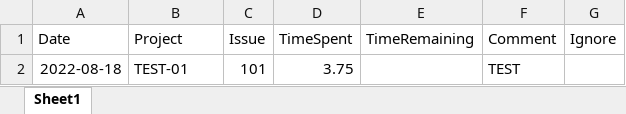
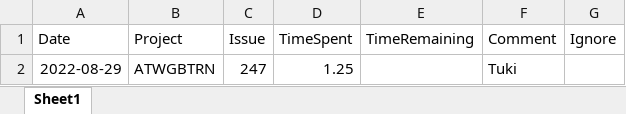
Before and after one commit to jpsoron/jira-logger, an Excel workbook: files/sample_timesheet.xlsx, sheet Sheet1, drawn as a sheet; values as stored, in another font and other column widths than the file's, no borders; removed rows and columns are numbered as before the commit, all else as after; the diff names each change by its address in the sheet, - before the commit and + after, or states it on an @@ line.

```diff
--- a/files/sample_timesheet.xlsx (sheet Sheet1)
+++ b/files/sample_timesheet.xlsx (sheet Sheet1)
-row 2: 2022-08-18 | TEST-01 | 101 | 3.75 |  | TEST
+row 2: 2022-08-29 | ATWGBTRN | 247 | 1.25 |  | Tuki
```
Also changed, not shown: 2 other files.
